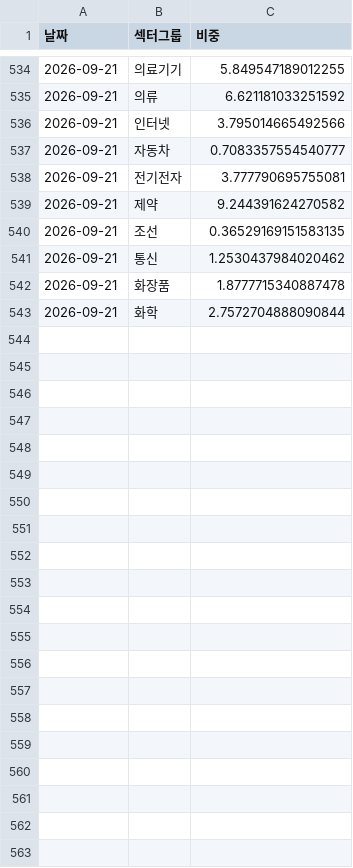
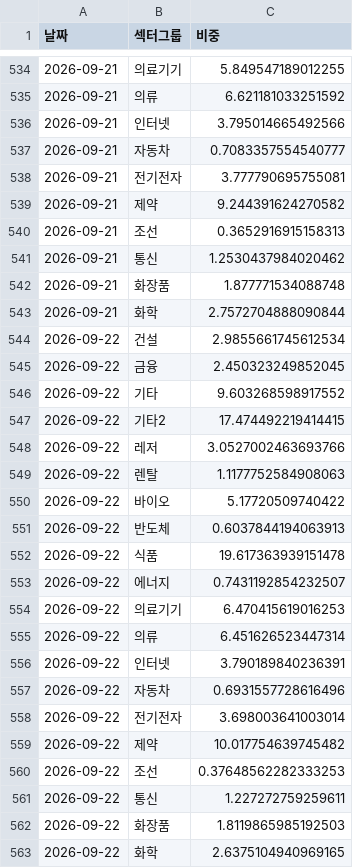
Before and after one commit to frel7022-png/orchestra, a CSV file: sector_history.csv, drawn as a sheet; only a part is shown, gaps mark what is left out; the diff covers the shown part only.

```diff
--- a/sector_history.csv
+++ b/sector_history.csv
@@ -539,5 +539,25 @@
 2026-09-21,제약,9.244391624270582
-2026-09-21,조선,0.36529169151583135
+2026-09-21,조선,0.3652916915158313
 2026-09-21,통신,1.2530437984020462
-2026-09-21,화장품,1.8777715340887478
+2026-09-21,화장품,1.877771534088748
 2026-09-21,화학,2.7572704888090844
+2026-09-22,건설,2.9855661745612534
+2026-09-22,금융,2.450323249852045
+2026-09-22,기타,9.603268598917552
+2026-09-22,기타2,17.474492219414415
+2026-09-22,레저,3.0527002463693766
+2026-09-22,렌탈,1.1177752584908063
+2026-09-22,바이오,5.17720509740422
+2026-09-22,반도체,0.6037844194063913
+2026-09-22,식품,19.617363939151478
+2026-09-22,에너지,0.7431192854232507
+2026-09-22,의료기기,6.470415619016253
+2026-09-22,의류,6.451626523447314
+2026-09-22,인터넷,3.790189840236391
+2026-09-22,자동차,0.6931557728616496
+2026-09-22,전기전자,3.698003641003014
+2026-09-22,제약,10.017754639745482
+2026-09-22,조선,0.37648562282333253
+2026-09-22,통신,1.227272759259611
+2026-09-22,화장품,1.8119865985192503
+2026-09-22,화학,2.6375104940969165
```
Also changed, not shown: 2 edited cells elsewhere in this file, asset_history.csv, bigcap_history.csv, 4 other files.
